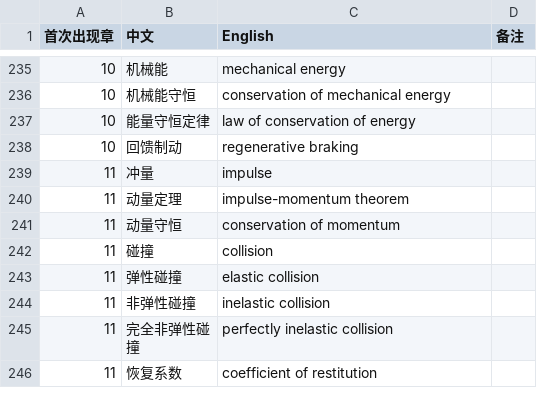
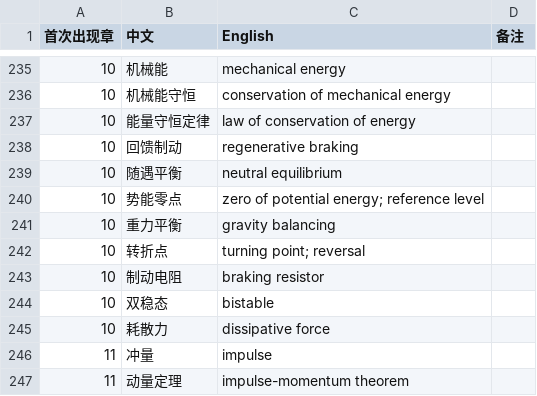
Before and after one commit to eddiezgq/WenQuest, a CSV file: textbook/physics/conventions/术语表.csv, drawn as a sheet; only a part is shown, gaps mark what is left out; the shorter side is filled out with more unchanged rows; the diff names each change by its address in the sheet, - before the commit and + after, or states it on an @@ line.

```diff
--- a/textbook/physics/conventions/术语表.csv
+++ b/textbook/physics/conventions/术语表.csv
+row 239: 10 | 随遇平衡 | neutral equilibrium
+row 240: 10 | 势能零点 | zero of potential energy; reference level
+row 241: 10 | 重力平衡 | gravity balancing
+row 242: 10 | 转折点 | turning point; reversal
+row 243: 10 | 制动电阻 | braking resistor
+row 244: 10 | 双稳态 | bistable
+row 245: 10 | 耗散力 | dissipative force
```
Also changed, not shown: 24 other files.
